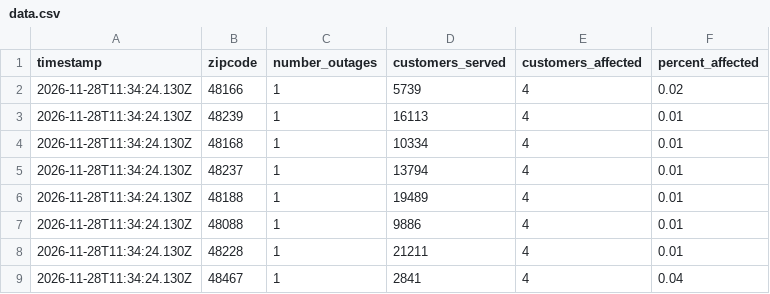
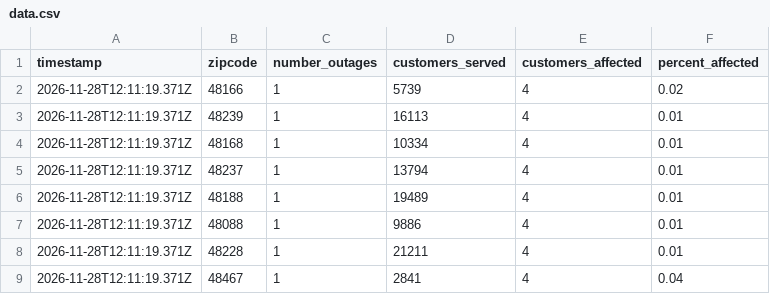
Before and after one commit to dschlaud/dte-outage-tracker, a CSV file: data.csv, drawn as a sheet.

```diff
--- a/data.csv
+++ b/data.csv
@@ -1,9 +1,9 @@
 timestamp,zipcode,number_outages,customers_served,customers_affected,percent_affected
-2026-11-28T11:34:24.130Z,48166,1,5739,4,0.02
-2026-11-28T11:34:24.130Z,48239,1,16113,4,0.01
-2026-11-28T11:34:24.130Z,48168,1,10334,4,0.01
-2026-11-28T11:34:24.130Z,48237,1,13794,4,0.01
-2026-11-28T11:34:24.130Z,48188,1,19489,4,0.01
-2026-11-28T11:34:24.130Z,48088,1,9886,4,0.01
-2026-11-28T11:34:24.130Z,48228,1,21211,4,0.01
-2026-11-28T11:34:24.130Z,48467,1,2841,4,0.04
+2026-11-28T12:11:19.371Z,48166,1,5739,4,0.02
+2026-11-28T12:11:19.371Z,48239,1,16113,4,0.01
+2026-11-28T12:11:19.371Z,48168,1,10334,4,0.01
+2026-11-28T12:11:19.371Z,48237,1,13794,4,0.01
+2026-11-28T12:11:19.371Z,48188,1,19489,4,0.01
+2026-11-28T12:11:19.371Z,48088,1,9886,4,0.01
+2026-11-28T12:11:19.371Z,48228,1,21211,4,0.01
+2026-11-28T12:11:19.371Z,48467,1,2841,4,0.04
```
Also changed, not shown: 2 other files.
